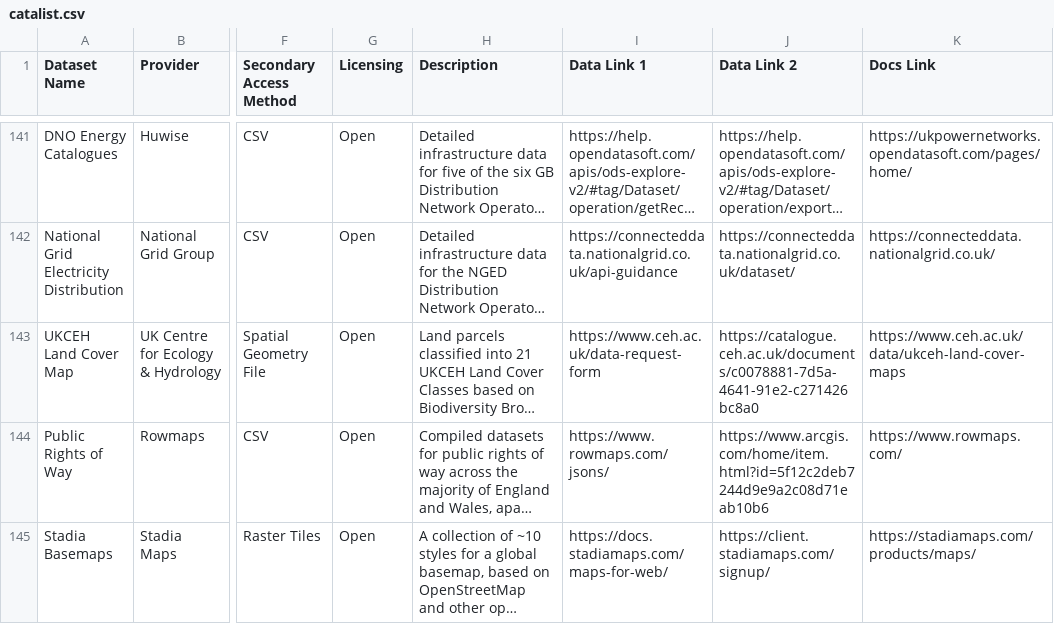
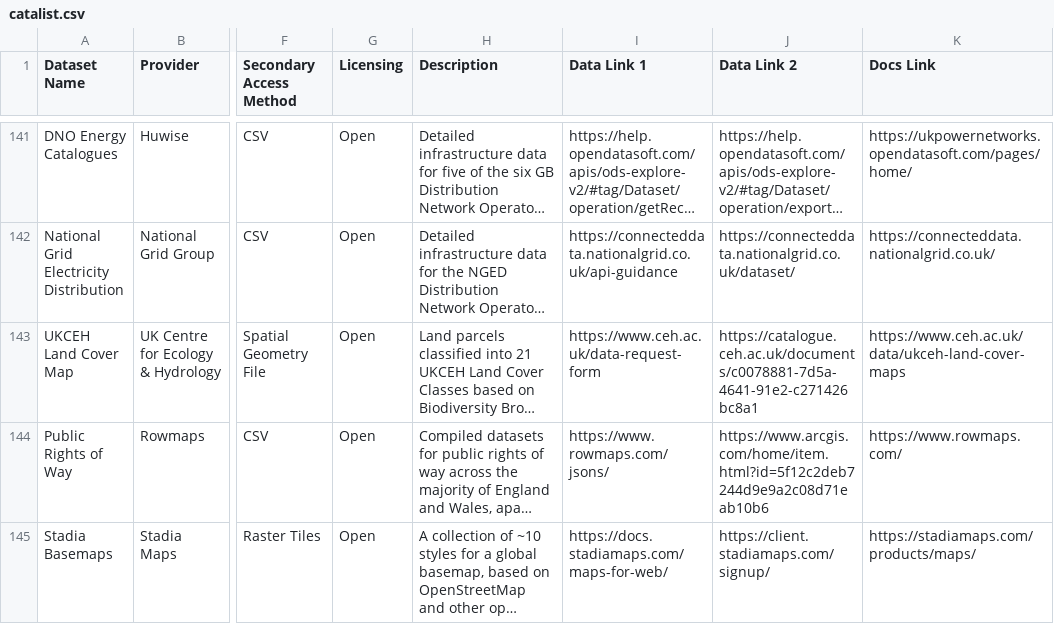
Before and after one commit to Geovation/catalist, a CSV file: data/catalist.csv, drawn as a sheet; only a part is shown, gaps mark what is left out; long unchanged cells end in …; the diff covers the shown part only; the diff names each change by its address in the sheet, - before the commit and + after, or states it on an @@ line.

Commit message:
correcting broken links

```diff
--- a/data/catalist.csv
+++ b/data/catalist.csv
-J143 (Data Link 2): https://catalogue.ceh.ac.uk/documents/c0078881-7d5a-4641-91e2-c271426bc8a0
+J143 (Data Link 2): https://catalogue.ceh.ac.uk/documents/c0078881-7d5a-4641-91e2-c271426bc8a1
```
Also changed, not shown: 2 added rows and 5 edited cells elsewhere in this file, 1 other file.
